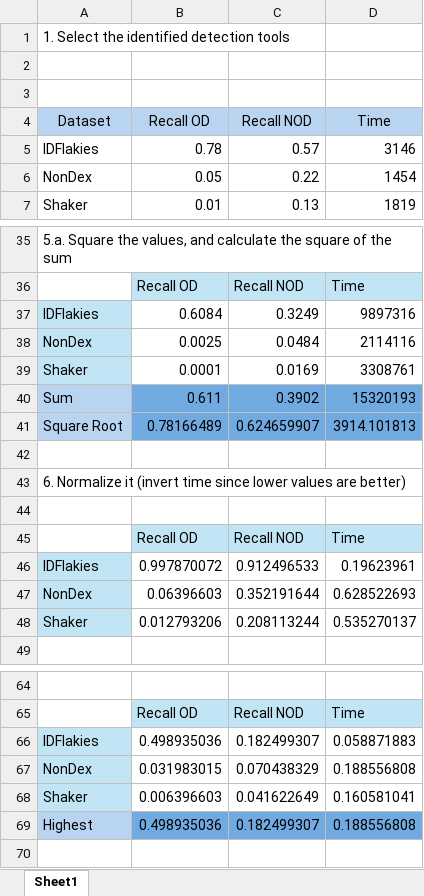
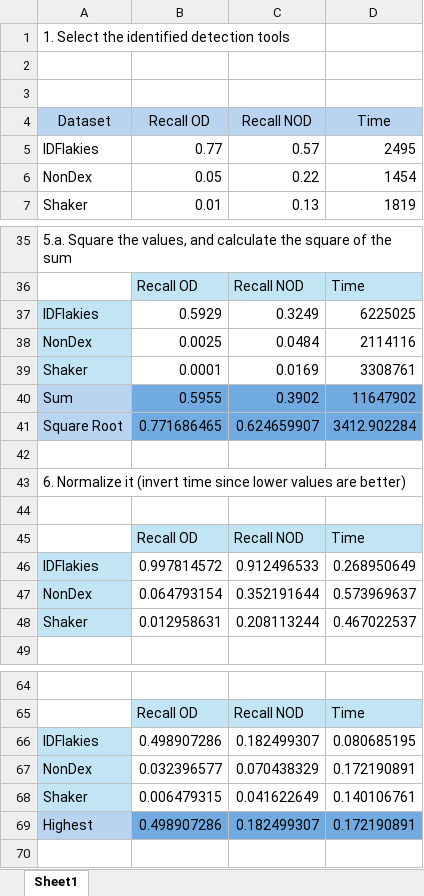
Before and after one commit to AlexMViver/intIDRepair, an Excel workbook: researchData/TOPSISAnalysis/DetectionPerformance_TOPSIS.xlsx, sheet Sheet1, drawn as a sheet; only a part is shown, gaps mark what is left out; values as stored, in another font and other column widths than the file's, no borders; the diff covers the shown part only; the diff names each change by its address in the sheet, - before the commit and + after, or states it on an @@ line.

```diff
--- a/researchData/TOPSISAnalysis/DetectionPerformance_TOPSIS.xlsx (sheet Sheet1)
+++ b/researchData/TOPSISAnalysis/DetectionPerformance_TOPSIS.xlsx (sheet Sheet1)
-B5 (Recall OD): 0.78
+B5 (Recall OD): 0.77
-D5 (Time): 3146
+D5 (Time): 2495
-B37 (Recall OD): 0.6084
+B37 (Recall OD): 0.5929
-D37 (Time): 9897316
+D37 (Time): 6225025
-B40 (Recall OD): 0.611
+B40 (Recall OD): 0.5955
-D40 (Time): 15320193
+D40 (Time): 11647902
-B41 (Recall OD): 0.78166489
+B41 (Recall OD): 0.771686465
-D41 (Time): 3914.101813
+D41 (Time): 3412.902284
-B46 (Recall OD): 0.997870072
+B46 (Recall OD): 0.997814572
-D46 (Time): 0.19623961
+D46 (Time): 0.268950649
-B47 (Recall OD): 0.06396603
+B47 (Recall OD): 0.064793154
-D47 (Time): 0.628522693
+D47 (Time): 0.573969637
-B48 (Recall OD): 0.012793206
+B48 (Recall OD): 0.012958631
-D48 (Time): 0.535270137
+D48 (Time): 0.467022537
-B66 (Recall OD): 0.498935036
+B66 (Recall OD): 0.498907286
-D66 (Time): 0.058871883
+D66 (Time): 0.080685195
-B67 (Recall OD): 0.031983015
+B67 (Recall OD): 0.032396577
-D67 (Time): 0.188556808
+D67 (Time): 0.172190891
-B68 (Recall OD): 0.006396603
+B68 (Recall OD): 0.006479315
-D68 (Time): 0.160581041
+D68 (Time): 0.140106761
-B69 (Recall OD): 0.498935036
+B69 (Recall OD): 0.498907286
-D69 (Time): 0.188556808
+D69 (Time): 0.172190891
```
Also changed, not shown: 39 edited cells elsewhere in this sheet, researchData/TOPSISAnalysis/PrototypeComponents_TOPSIS.xlsx, 4 other files.
